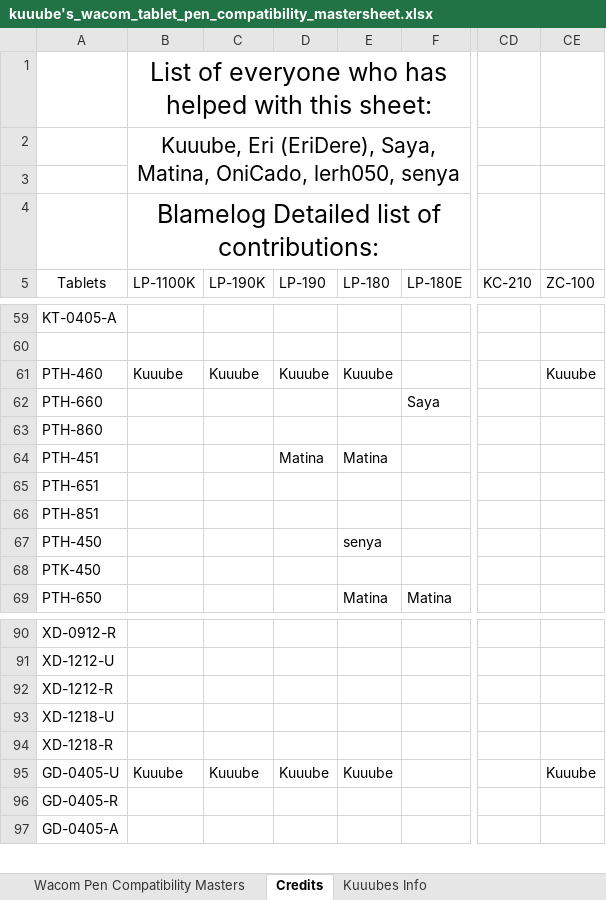
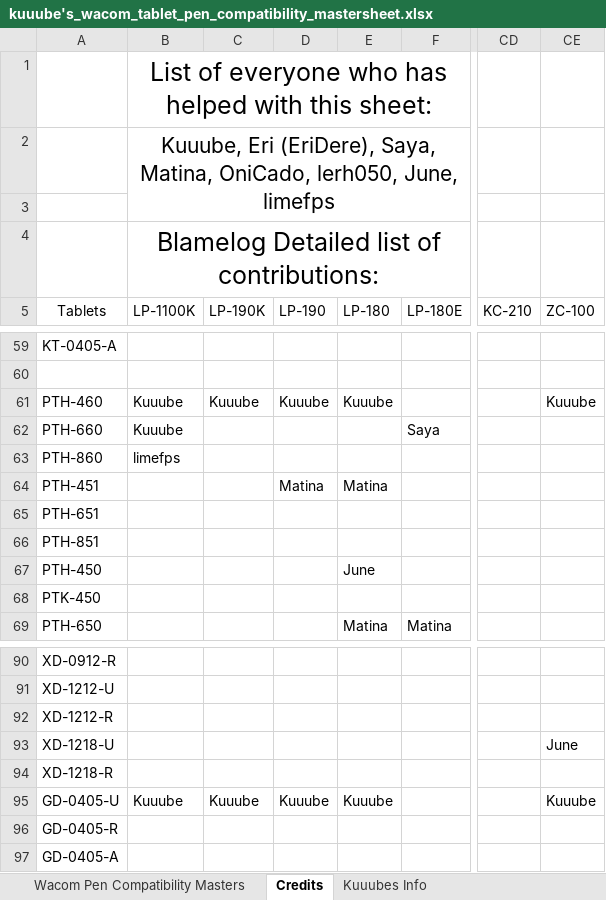
Before and after one commit to Kuuuube/Kuuuube.github.io, an Excel workbook: kuuube's_wacom_tablet_pen_compatibility_mastersheet.xlsx, sheet Credits, drawn as a sheet; only a part is shown, gaps mark what is left out; values as stored, in another font and other column widths than the file's, no borders; charts and pictures not drawn; the diff names each change by its address in the sheet, - before the commit and + after, or states it on an @@ line.

Commit message:
Update sheets

```diff
--- a/kuuube's_wacom_tablet_pen_compatibility_mastersheet.xlsx (sheet Credits)
+++ b/kuuube's_wacom_tablet_pen_compatibility_mastersheet.xlsx (sheet Credits)
-B2 (LP-1100K): …OniCado, lerh050, senya
+B2 (LP-1100K): …OniCado, lerh050, June, limefps
-B62 (LP-1100K): (empty)
+B62 (LP-1100K): Kuuube
-B63 (LP-1100K): (empty)
+B63 (LP-1100K): limefps
-E67 (LP-180): senya
+E67 (LP-180): June
-CE93 (ZC-100): (empty)
+CE93 (ZC-100): June
```
Also changed, not shown: sheet Wacom Pen Compatibility Masters, kuuube's_tablet_buying_guide.xlsx, kuuube's_wacom_nib_compatibility_mastersheet.xlsx, 10 other files.
